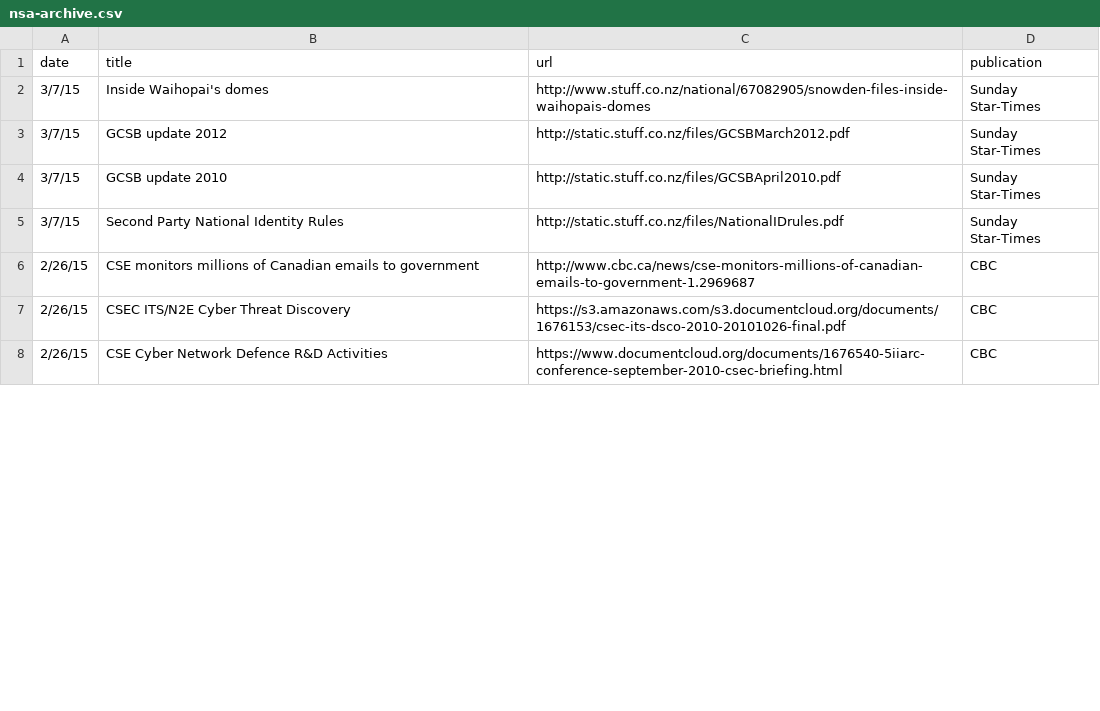
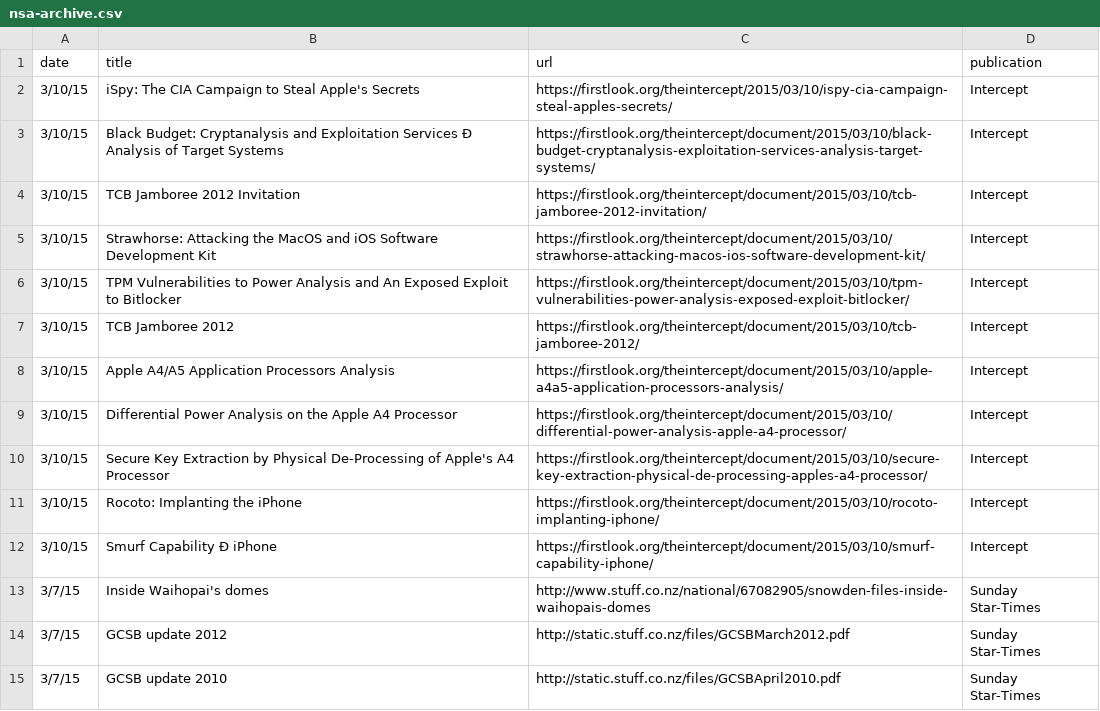
Before and after one commit to joshbegley/NSA-Stories, a CSV file: nsa-archive.csv, drawn as a sheet; only a part is shown; the shorter side is filled out with more unchanged rows; the diff covers the shown part only; the diff names each change by its address in the sheet, - before the commit and + after, or states it on an @@ line.

Commit message:
added cia + iphone + xcode docs

```diff
--- a/nsa-archive.csv
+++ b/nsa-archive.csv
+row 2: 3/10/15 | iSpy: The CIA Campaign to Steal Apple's Secrets | https://firstlook.org/theintercept/2015/03/10/ispy-cia-campaign-steal-apples-secrets/ | Intercept
+row 3: 3/10/15 | Black Budget: Cryptanalysis and Exploitation Services Ð Analysis of Target Systems | https://firstlook.org/theintercept/document/2015/03/10/black-budget-cryptanalysis-exploitation-services-analysis-target-systems/ | Intercept
+row 4: 3/10/15 | TCB Jamboree 2012 Invitation | https://firstlook.org/theintercept/document/2015/03/10/tcb-jamboree-2012-invitation/ | Intercept
+row 5: 3/10/15 | Strawhorse: Attacking the MacOS and iOS Software Development Kit | https://firstlook.org/theintercept/document/2015/03/10/strawhorse-attacking-macos-ios-software-development-kit/ | Intercept
+row 6: 3/10/15 | TPM Vulnerabilities to Power Analysis and An Exposed Exploit to Bitlocker | https://firstlook.org/theintercept/document/2015/03/10/tpm-vulnerabilities-power-analysis-exposed-exploit-bitlocker/ | Intercept
+row 7: 3/10/15 | TCB Jamboree 2012 | https://firstlook.org/theintercept/document/2015/03/10/tcb-jamboree-2012/ | Intercept
+row 8: 3/10/15 | Apple A4/A5 Application Processors Analysis | https://firstlook.org/theintercept/document/2015/03/10/apple-a4a5-application-processors-analysis/ | Intercept
+row 9: 3/10/15 | Differential Power Analysis on the Apple A4 Processor | https://firstlook.org/theintercept/document/2015/03/10/differential-power-analysis-apple-a4-processor/ | Intercept
+row 10: 3/10/15 | Secure Key Extraction by Physical De-Processing of Apple's A4 Processor | https://firstlook.org/theintercept/document/2015/03/10/secure-key-extraction-physical-de-processing-apples-a4-processor/ | Intercept
+row 11: 3/10/15 | Rocoto: Implanting the iPhone | https://firstlook.org/theintercept/document/2015/03/10/rocoto-implanting-iphone/ | Intercept
+row 12: 3/10/15 | Smurf Capability Ð iPhone | https://firstlook.org/theintercept/document/2015/03/10/smurf-capability-iphone/ | Intercept
```
Also changed, not shown: 19 edited cells elsewhere in this file, 11 other files.
